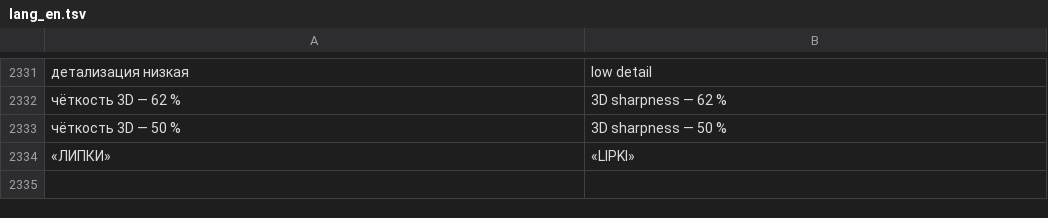
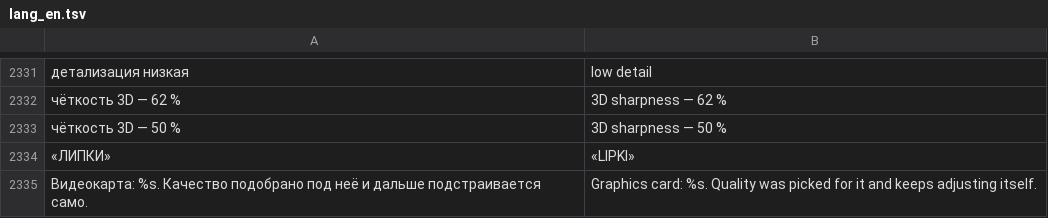
Before and after one commit to Bobi3f/666666, a TSV file: tools/lang_en.tsv, drawn as a sheet; only a part is shown, gaps mark what is left out; the diff names each change by its address in the sheet, - before the commit and + after, or states it on an @@ line.

```diff
--- a/tools/lang_en.tsv
+++ b/tools/lang_en.tsv
+row 2335: Видеокарта: %s. Качество подобрано под неё и дальше подстраивается само. | Graphics card: %s. Quality was picked for it and keeps adjusting itself.
```
Also changed, not shown: 4 other files.
